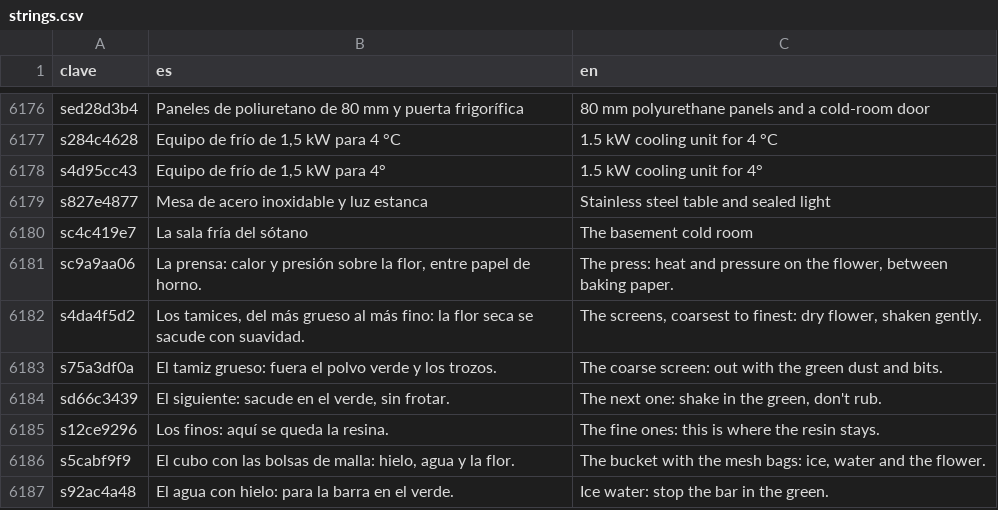
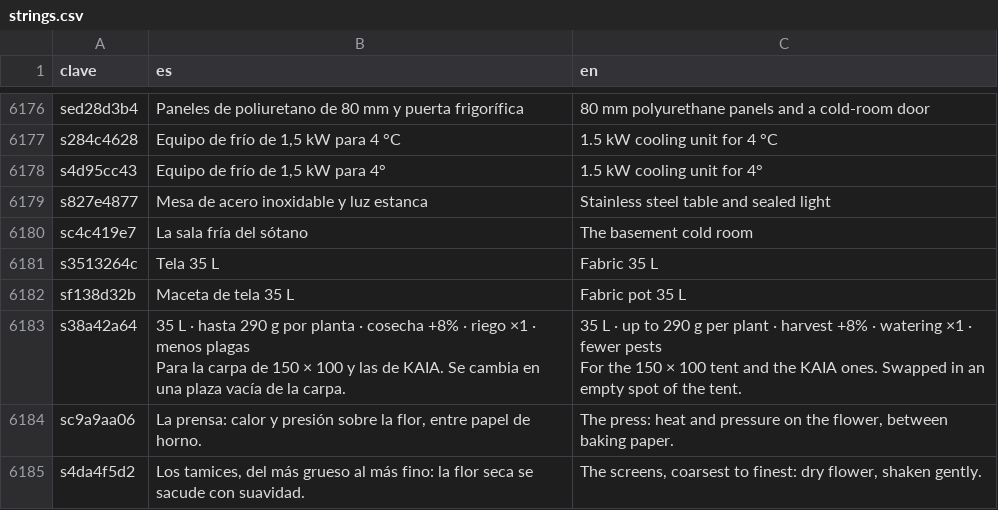
Before and after one commit to u0921985828-arch/Strainmon, a CSV file: ribera-verde/godot/i18n/strings.csv, drawn as a sheet; only a part is shown, gaps mark what is left out; the shorter side is filled out with more unchanged rows; ↵ is a line break in a cell; the diff names each change by its address in the sheet, - before the commit and + after, or states it on an @@ line.

```diff
--- a/ribera-verde/godot/i18n/strings.csv
+++ b/ribera-verde/godot/i18n/strings.csv
+row 6181: s3513264c | Tela 35 L | Fabric 35 L
+row 6182: sf138d32b | Maceta de tela 35 L | Fabric pot 35 L
+row 6183: s38a42a64 | 35 L · hasta 290 g por planta · cosecha +8% · riego ×1 · menos plagas ↵ Para la carpa de 150 × 100 y las de KAIA. Se cambia en una plaza vacía de la carpa. | 35 L · up to 290 g per plant · harvest +8% · watering ×1 · fewer pests ↵ For the 150 × 100 tent and the KAIA ones. Swapped in an empty spot of the tent.
```
Also changed, not shown: ribera-verde/godot/i18n/partes/copa.csv, 16 other files.
